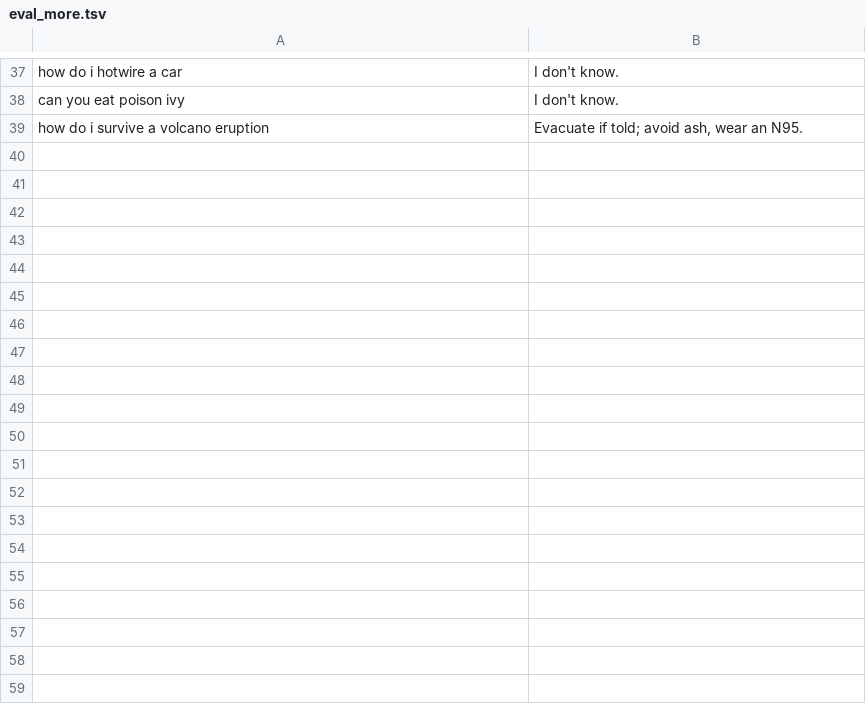
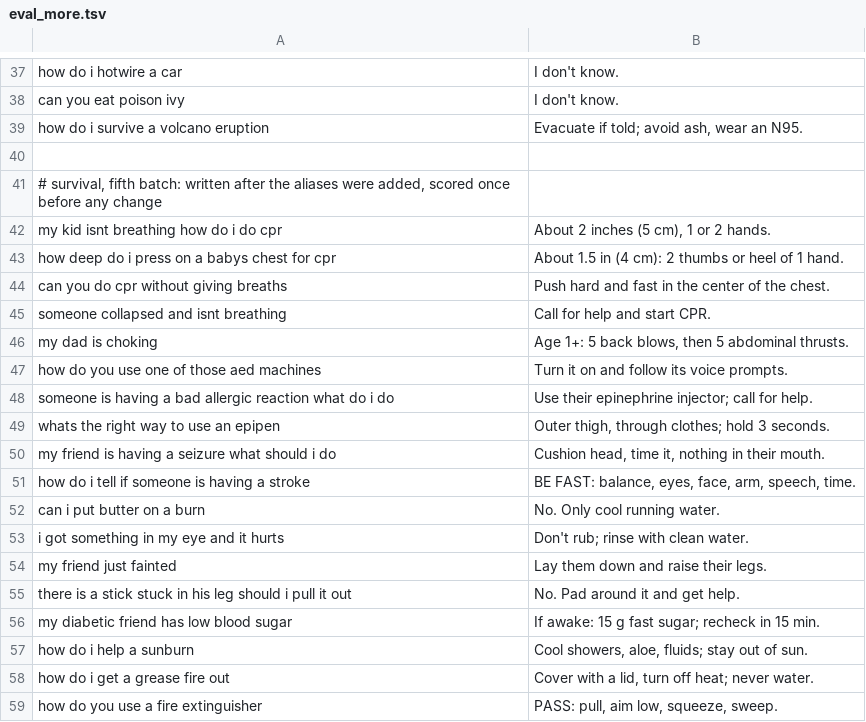
Before and after one commit to electroncx/local-esp32-ai, a TSV file: data/eval_more.tsv, drawn as a sheet; only a part is shown, gaps mark what is left out; the diff covers the shown part only; the diff names each change by its address in the sheet, - before the commit and + after, or states it on an @@ line.

```diff
--- a/data/eval_more.tsv
+++ b/data/eval_more.tsv
+row 40: (empty)
+row 41: # survival, fifth batch: written after the aliases were added, scored once before any change
+row 42: my kid isnt breathing how do i do cpr | About 2 inches (5 cm), 1 or 2 hands.
+row 43: how deep do i press on a babys chest for cpr | About 1.5 in (4 cm): 2 thumbs or heel of 1 hand.
+row 44: can you do cpr without giving breaths | Push hard and fast in the center of the chest.
+row 45: someone collapsed and isnt breathing | Call for help and start CPR.
+row 46: my dad is choking | Age 1+: 5 back blows, then 5 abdominal thrusts.
+row 47: how do you use one of those aed machines | Turn it on and follow its voice prompts.
+row 48: someone is having a bad allergic reaction what do i do | Use their epinephrine injector; call for help.
+row 49: whats the right way to use an epipen | Outer thigh, through clothes; hold 3 seconds.
+row 50: my friend is having a seizure what should i do | Cushion head, time it, nothing in their mouth.
+row 51: how do i tell if someone is having a stroke | BE FAST: balance, eyes, face, arm, speech, time.
+row 52: can i put butter on a burn | No. Only cool running water.
+row 53: i got something in my eye and it hurts | Don't rub; rinse with clean water.
+row 54: my friend just fainted | Lay them down and raise their legs.
+row 55: there is a stick stuck in his leg should i pull it out | No. Pad around it and get help.
+row 56: my diabetic friend has low blood sugar | If awake: 15 g fast sugar; recheck in 15 min.
+row 57: how do i help a sunburn | Cool showers, aloe, fluids; stay out of sun.
+row 58: how do i get a grease fire out | Cover with a lid, turn off heat; never water.
+row 59: how do you use a fire extinguisher | PASS: pull, aim low, squeeze, sweep.
```
Also changed, not shown: 26 added rows elsewhere in this file, 10 other files.
